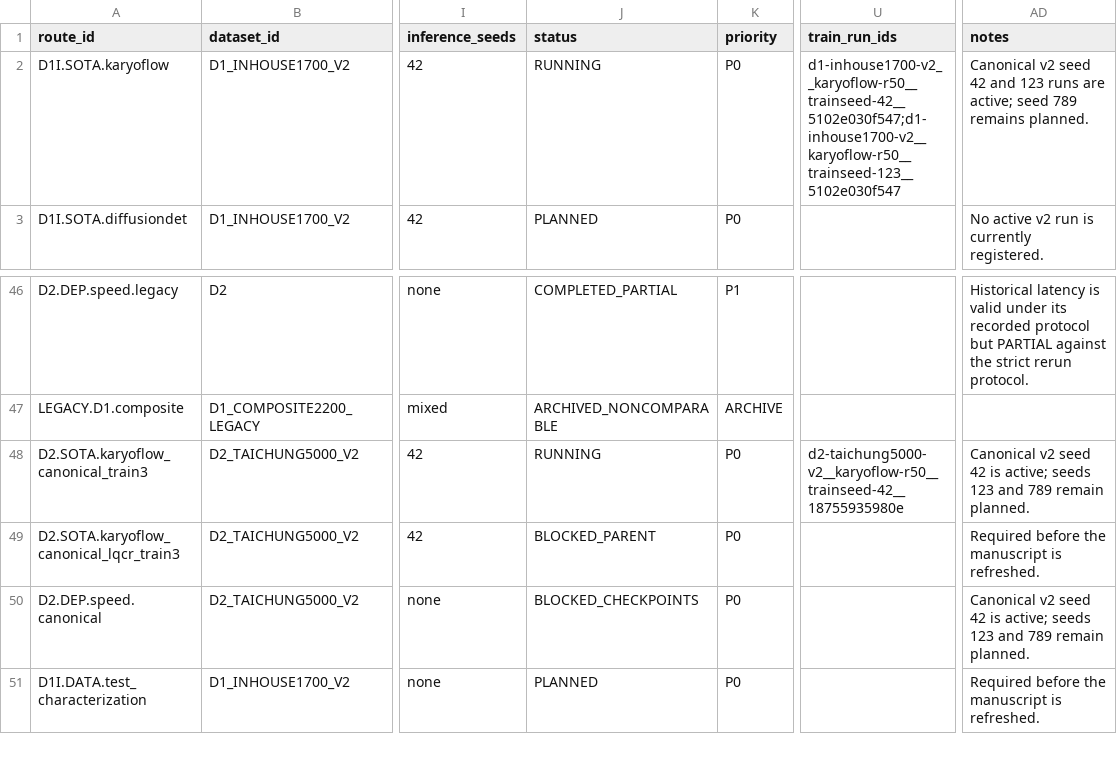
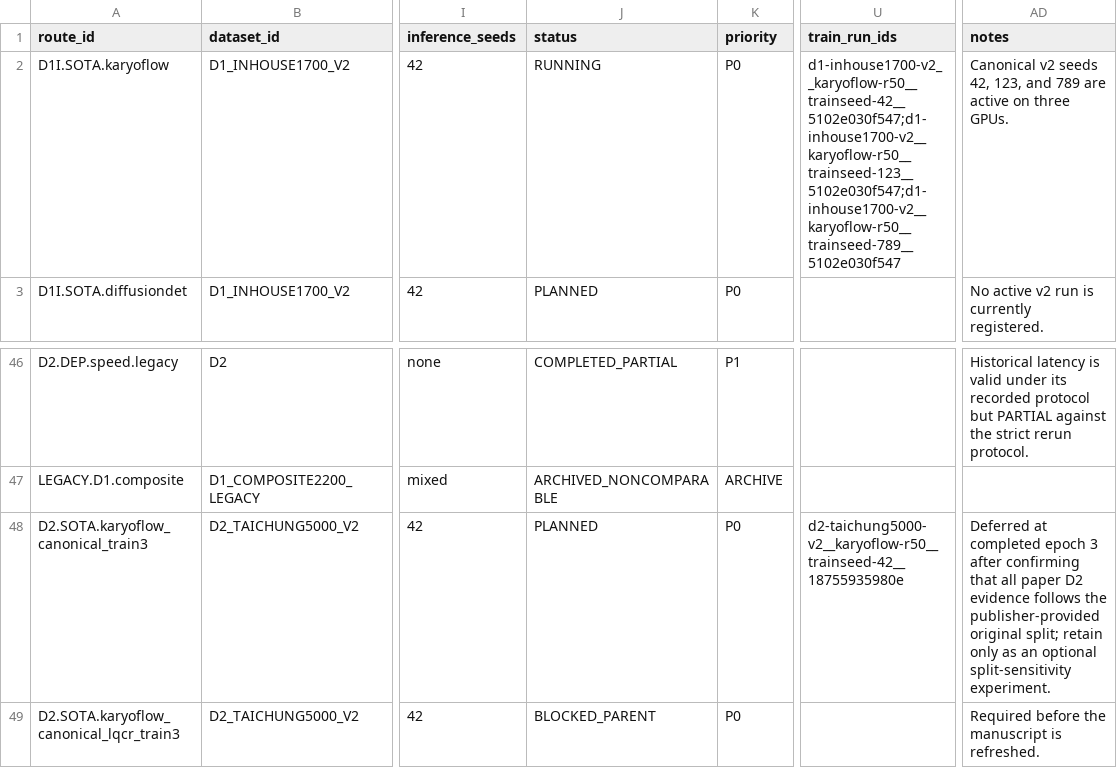
Before and after one commit to Einspanner123/chromosome-kd, a CSV file: tools/experiment_db/exports/paper_experiment_route_matrix.csv, drawn as a sheet; only a part is shown, gaps mark what is left out; the shorter side is filled out with more unchanged rows; the diff names each change by its address in the sheet, - before the commit and + after, or states it on an @@ line.

Commit message:
exp: prioritize D1 and preserve registered configs

```diff
--- a/tools/experiment_db/exports/paper_experiment_route_matrix.csv
+++ b/tools/experiment_db/exports/paper_experiment_route_matrix.csv
-U2 (train_run_ids): d1-inhouse1700-v2__karyoflow-r50__trainseed-42__5102e030f547;d1-inhouse1700-v2__karyoflow-r50__trainseed-123__5102e030f547
+U2 (train_run_ids): d1-inhouse1700-v2__karyoflow-r50__trainseed-42__5102e030f547;d1-inhouse1700-v2__karyoflow-r50__trainseed-123__5102e030f547;d1-inhouse1700-v2__karyoflow-r50__trainseed-789__5102e030f547
-AD2 (notes): Canonical v2 seed 42 and 123 runs are active; seed 789 remains planned.
+AD2 (notes): Canonical v2 seeds 42, 123, and 789 are active on three GPUs.
-J48 (status): RUNNING
+J48 (status): PLANNED
-AD48 (notes): Canonical v2 seed 42 is active; seeds 123 and 789 remain planned.
+AD48 (notes): Deferred at completed epoch 3 after confirming that all paper D2 evidence follows the publisher-provided original split; retain only as an optional split-sensitivity experiment.
```
Also changed, not shown: 5 other files.
